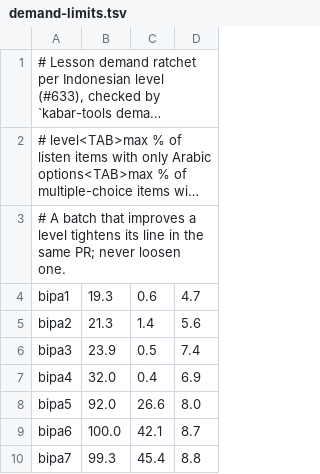
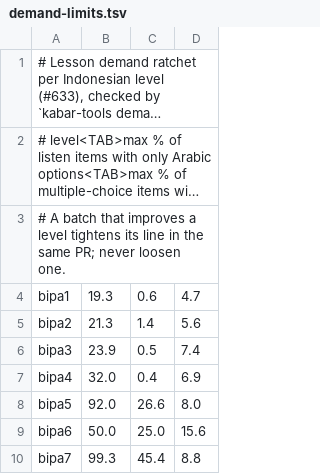
Before and after one commit to MohamedRef/Kabar-app, a TSV file: content/demand-limits.tsv, drawn as a sheet; long unchanged cells end in ….

Commit message:
Tighten BIPA 6 demand limit, packs, changes file, handoff log

```diff
--- a/content/demand-limits.tsv
+++ b/content/demand-limits.tsv
@@ -8,3 +8,3 @@ bipa4	32.0	0.4	6.9
 bipa5	92.0	26.6	8.0
-bipa6	100.0	42.1	8.7
+bipa6	50.0	25.0	15.6
 bipa7	99.3	45.4	8.8
```
Also changed, not shown: 8 other files.
